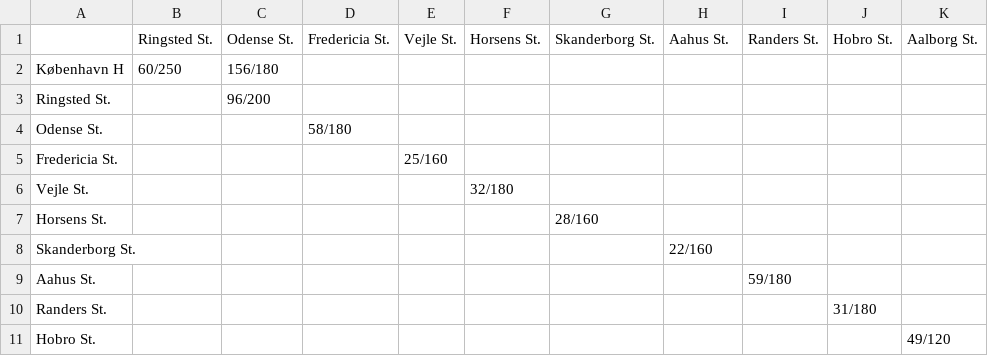
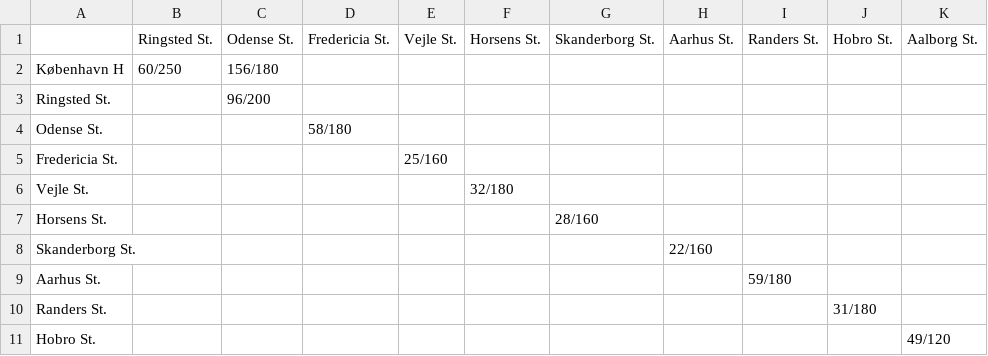
Before and after one commit to Alfenstein8/TrainRouteOptimize, a CSV file: rails.csv, drawn as a sheet.

Commit message:
Fixed spellig error

```diff
--- a/rails.csv
+++ b/rails.csv
@@ -1,2 +1,2 @@
-,Ringsted St.,Odense St.,Fredericia St.,Vejle St.,Horsens St.,Skanderborg St.,Aahus St.,Randers St.,Hobro St.,Aalborg St.
+,Ringsted St.,Odense St.,Fredericia St.,Vejle St.,Horsens St.,Skanderborg St.,Aarhus St.,Randers St.,Hobro St.,Aalborg St.
 København H,60/250,156/180,,,,,,,,
@@ -8,3 +8,3 @@ Horsens St.,,,,,,28/160,,,,
 Skanderborg St.,,,,,,,22/160,,,
-Aahus St.,,,,,,,,59/180,,
+Aarhus St.,,,,,,,,59/180,,
 Randers St.,,,,,,,,,31/180,
```
